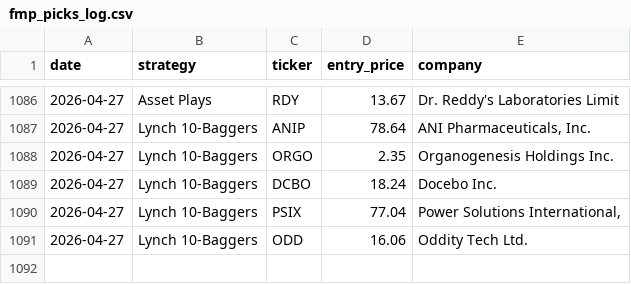
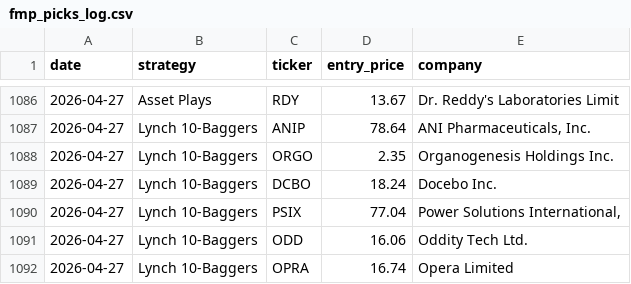
Before and after one commit to Metsapaholainen/fmp-screener, a CSV file: fmp_picks_log.csv, drawn as a sheet; only a part is shown, gaps mark what is left out; the diff names each change by its address in the sheet, - before the commit and + after, or states it on an @@ line.

Commit message:
data: 2026-04-27

```diff
--- a/fmp_picks_log.csv
+++ b/fmp_picks_log.csv
+row 1092: 2026-04-27 | Lynch 10-Baggers | OPRA | 16.74 | Opera Limited
```
